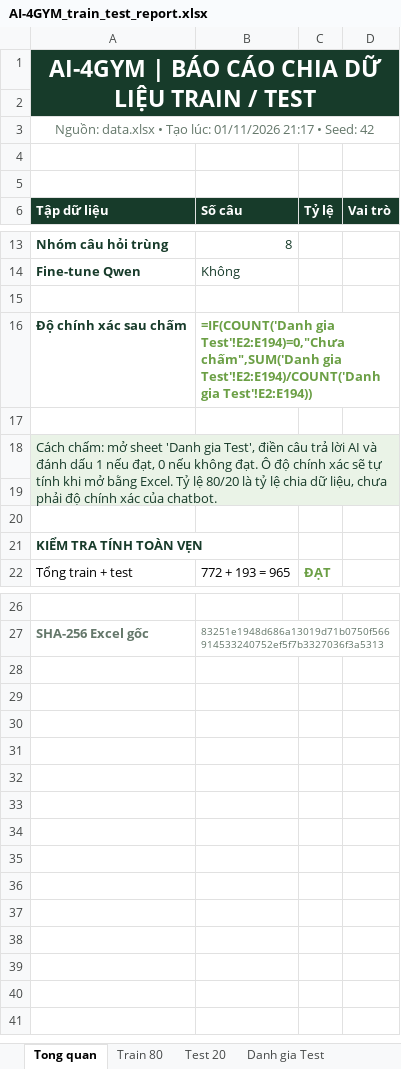
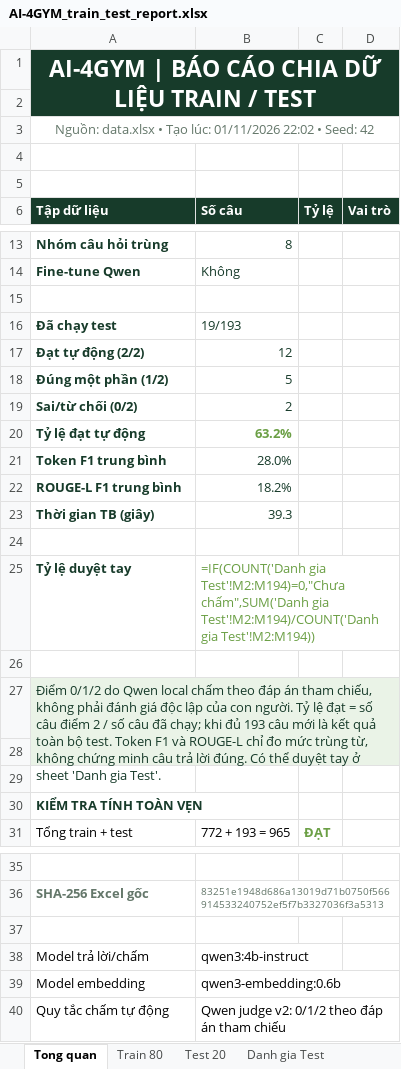
Before and after one commit to hohuyhoang308/AI-4GYM, an Excel workbook: reports/AI-4GYM_train_test_report.xlsx, sheet Tong quan, drawn as a sheet; only a part is shown, gaps mark what is left out; values as stored, in another font and other column widths than the file's, no borders; formulas without a stored value are shown as written; charts and pictures not drawn; removed rows and columns are numbered as before the commit, all else as after; the diff names each change by its address in the sheet, - before the commit and + after, or states it on an @@ line.

Commit message:
Save partial local chatbot evaluation results

```diff
--- a/reports/AI-4GYM_train_test_report.xlsx (sheet Tong quan)
+++ b/reports/AI-4GYM_train_test_report.xlsx (sheet Tong quan)
-A3 (Tập dữ liệu): …lúc: 01/11/2026 21:17 • Seed:…
+A3 (Tập dữ liệu): …lúc: 01/11/2026 22:02 • Seed:…
-row 16: Độ chính xác sau chấm | =IF(COUNT('Danh gia Test'!E2:E194)=0,"Chưa chấm",SUM('Danh gia Test'!E2:E194)/COUNT('Danh gia Test'!E2:E194))
+row 16: Đã chạy test | 19/193
+row 17: Đạt tự động (2/2) | 12
+row 18: Đúng một phần (1/2) | 5
+row 19: Sai/từ chối (0/2) | 2
+row 20: Tỷ lệ đạt tự động | 63.2%
+row 21: Token F1 trung bình | 28.0%
+row 22: ROUGE-L F1 trung bình | 18.2%
+row 23: Thời gian TB (giây) | 39.3
+row 25: Tỷ lệ duyệt tay | =IF(COUNT('Danh gia Test'!M2:M194)=0,"Chưa chấm",SUM('Danh gia Test'!M2:M194)/COUNT('Danh gia Test'!M2:M194))
+row 26: (empty)
-A27 (Tập dữ liệu): Cách chấm: mở sheet 'Danh gia Test', điền câu trả lời AI và đánh dấu 1 nếu đạt, 0 nếu không đạt. Ô độ chính xác sẽ tự tính khi mở bằng Excel. Tỷ lệ 80/20 là tỷ lệ chia dữ liệu, chưa phải độ chính xác của chatbot.
+A27 (Tập dữ liệu): Điểm 0/1/2 do Qwen local chấm theo đáp án tham chiếu, không phải đánh giá độc lập của con người. Tỷ lệ đạt = số câu điểm 2 / số câu đã chạy; khi đủ 193 câu mới là kết quả toàn bộ test. Token F1 và ROUGE-L chỉ đo mức trùng từ, không chứng minh câu trả lời đúng. Có thể duyệt tay ở sheet 'Danh gia Test'.
+row 37: (empty)
+row 38: Model trả lời/chấm | qwen3:4b-instruct
+row 39: Model embedding | qwen3-embedding:0.6b
+row 40: Quy tắc chấm tự động | Qwen judge v2: 0/1/2 theo đáp án tham chiếu
```
Also changed, not shown: sheet Danh gia Test, 1 other file.
